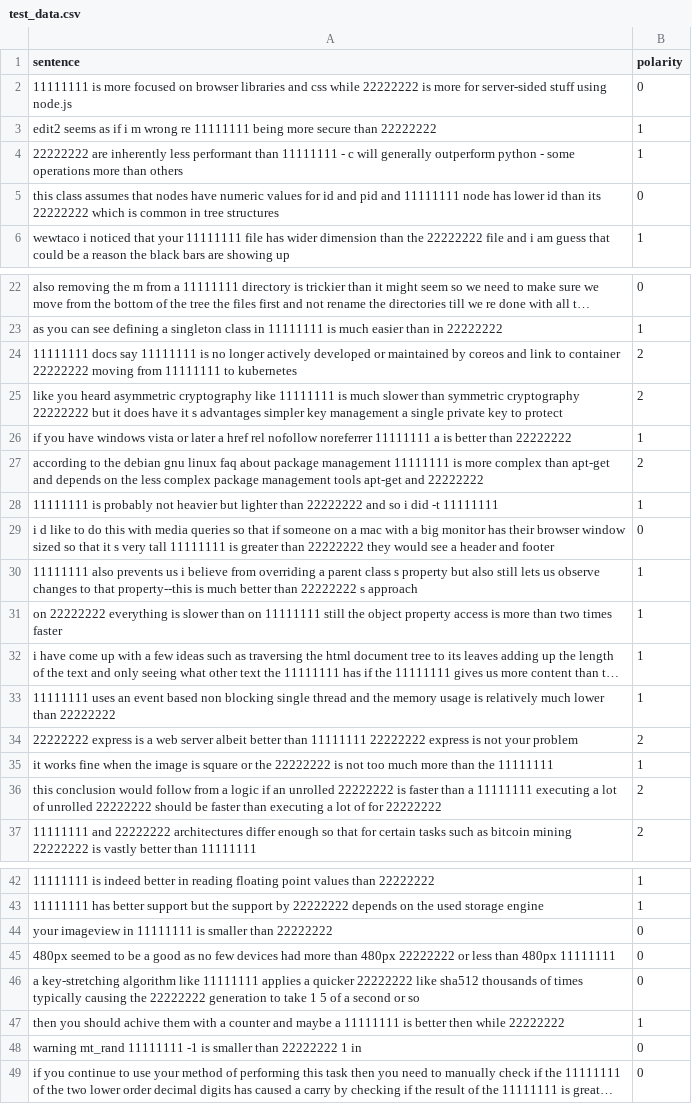
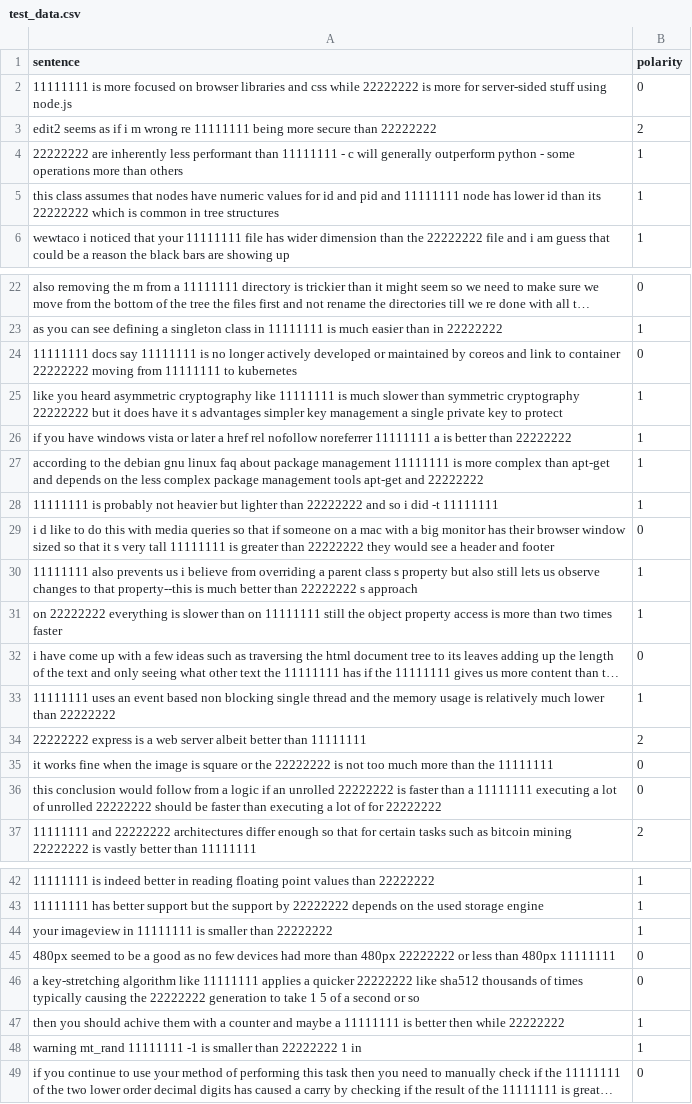
Before and after one commit to freddiewanah/diffSimilarTech, a CSV file: data/test_data.csv, drawn as a sheet; only a part is shown, gaps mark what is left out; long unchanged cells end in …; the diff covers the shown part only; the diff names each change by its address in the sheet, - before the commit and + after, or states it on an @@ line.

```diff
--- a/data/test_data.csv
+++ b/data/test_data.csv
-B3 (polarity): 1
+B3 (polarity): 2
-B5 (polarity): 0
+B5 (polarity): 1
-B24 (polarity): 2
+B24 (polarity): 0
-B25 (polarity): 2
+B25 (polarity): 1
-B27 (polarity): 2
+B27 (polarity): 1
-B32 (polarity): 1
+B32 (polarity): 0
-A34 (sentence): …than 11111111 22222222 express is not your problem
+A34 (sentence): …than 11111111
-B35 (polarity): 1
+B35 (polarity): 0
-B36 (polarity): 2
+B36 (polarity): 0
-B44 (polarity): 0
+B44 (polarity): 1
-B48 (polarity): 0
+B48 (polarity): 1
```
Also changed, not shown: 1 edited cell elsewhere in this file, 16 other files.
